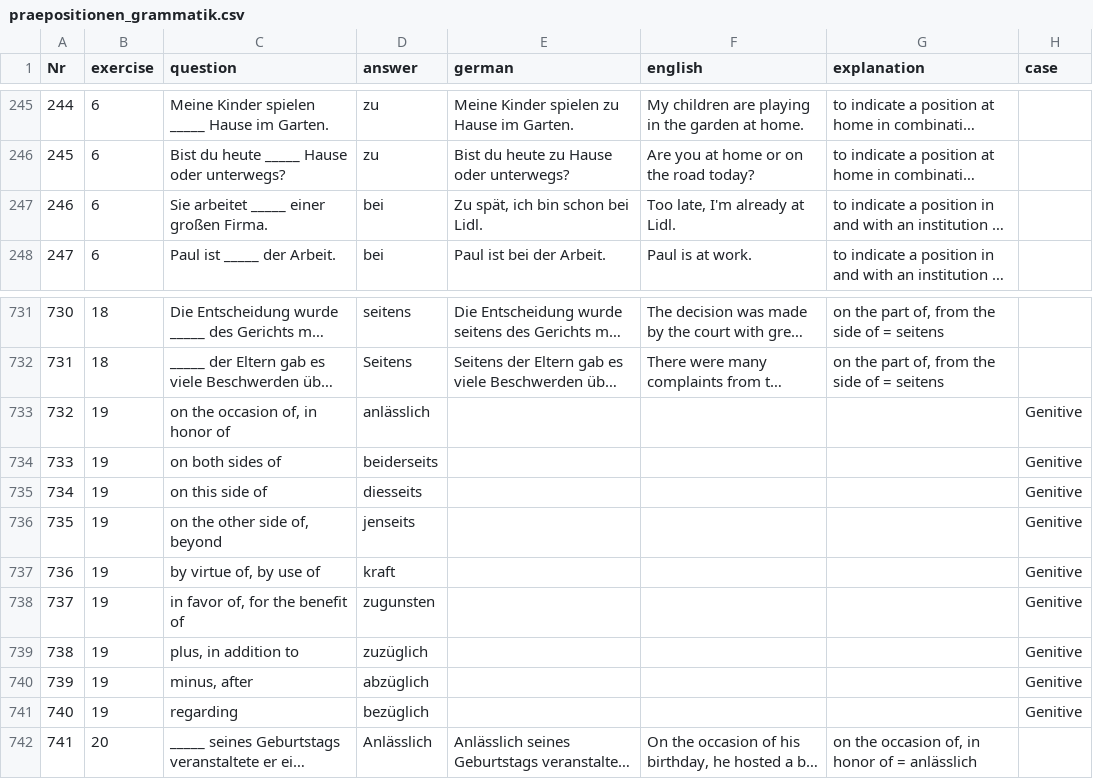
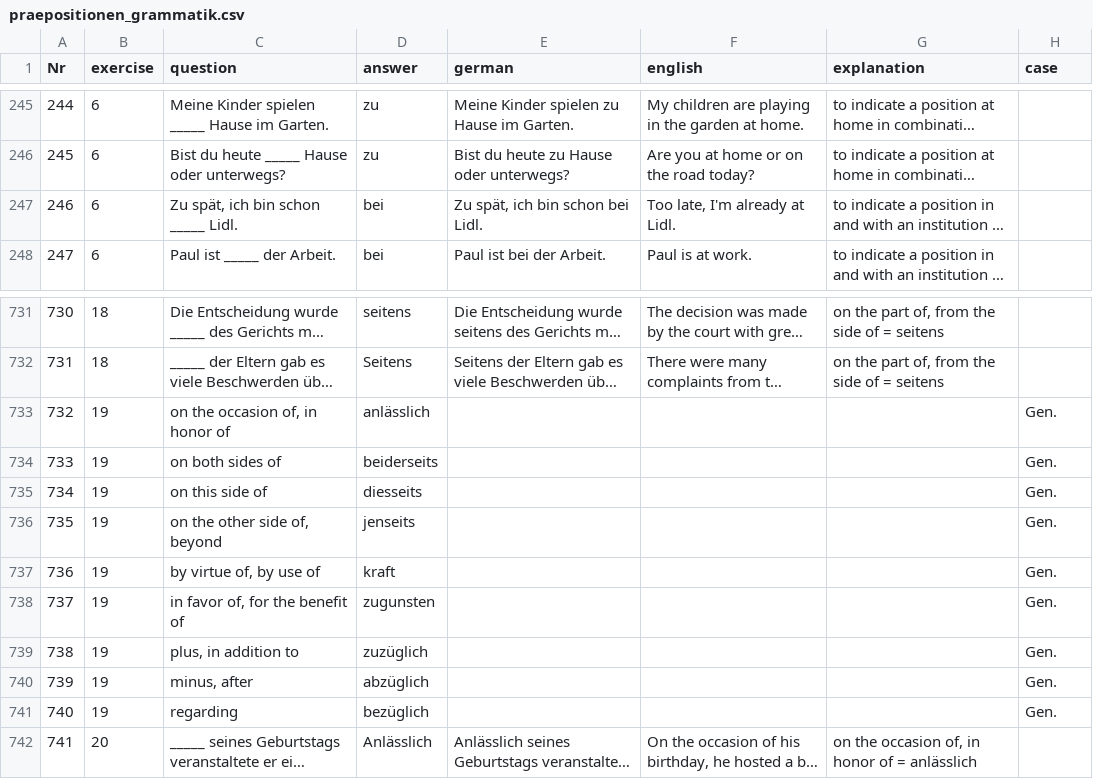
Before and after one commit to cbjcamus/Sievers-Study-Hall, a CSV file: data/datasets/praepositionen/praepositionen_grammatik.csv, drawn as a sheet; only a part is shown, gaps mark what is left out; long unchanged cells end in …; the diff covers the shown part only; the diff names each change by its address in the sheet, - before the commit and + after, or states it on an @@ line.

```diff
--- a/data/datasets/praepositionen/praepositionen_grammatik.csv
+++ b/data/datasets/praepositionen/praepositionen_grammatik.csv
-C247 (question): Sie arbeitet _____ einer großen Firma.
+C247 (question): Zu spät, ich bin schon _____ Lidl.
-H733:H741 (case): Genitive
+H733:H741 (case): Gen.
```
Also changed, not shown: 12 added rows, 18 removed rows, 22 edited cells and row numbers in column A elsewhere in this file, 7 other files.
